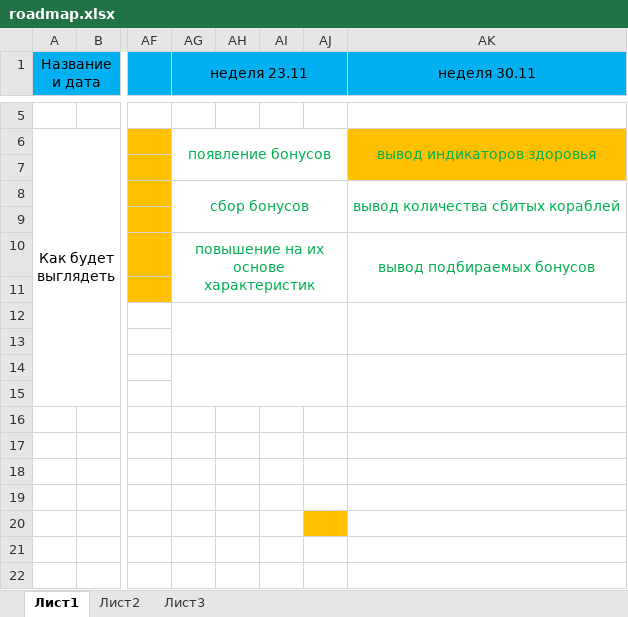
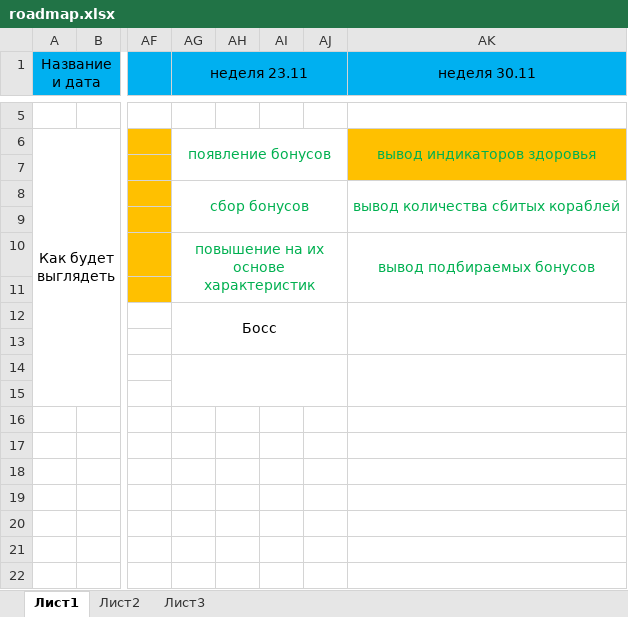
Before and after one commit to pechischev-old/space_shooter, an Excel workbook: roadmap.xlsx, sheet Лист1, drawn as a sheet; only a part is shown, gaps mark what is left out; values as stored, in another font and other column widths than the file's, no borders; the diff names each change by its address in the sheet, - before the commit and + after, or states it on an @@ line.

```diff
--- a/roadmap.xlsx (sheet Лист1)
+++ b/roadmap.xlsx (sheet Лист1)
-AG12 (неделя 23.11): (empty)
+AG12 (неделя 23.11): Босс
-AJ20 fill: #FFC000
+AJ20 fill: none
```
Also changed, not shown: 20 other files.
